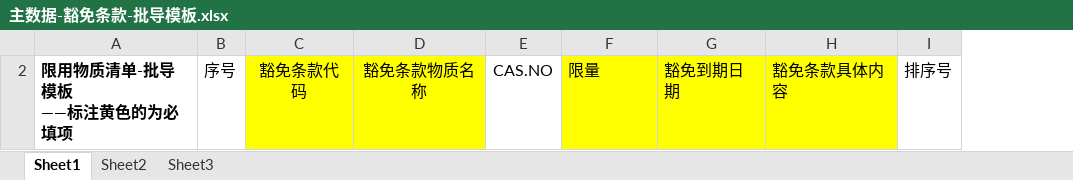
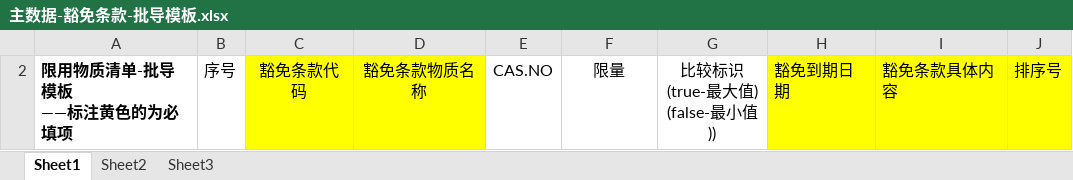
Before and after one commit to FanFanJUN/Umi-WEB, an Excel workbook: public/templates/主数据-豁免条款-批导模板.xlsx, sheet Sheet1, drawn as a sheet; values as stored, in another font and other column widths than the file's, no borders; addresses are those after the commit; ↵ is a line break in a cell; the diff names each change by its address in the sheet, - before the commit and + after, or states it on an @@ line.

```diff
--- a/public/templates/主数据-豁免条款-批导模板.xlsx (sheet Sheet1)
+++ b/public/templates/主数据-豁免条款-批导模板.xlsx (sheet Sheet1)
+column G, row 2: 比较标识 ↵ (true-最大值) ↵ (false-最小值))
@@ F2 fill: #FFFF00 → none, alignment: left → center @@
-J2 fill: none
+J2 fill: #FFFF00
```
Also changed, not shown: hidden cells, 3 other files.
